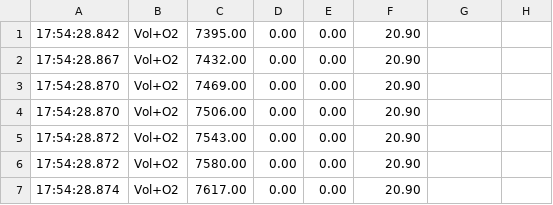
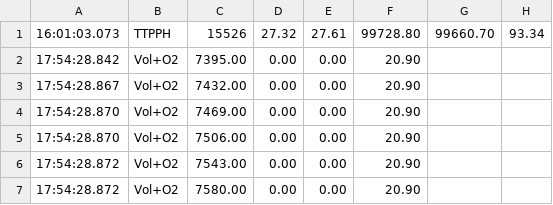
Before and after one commit to egrama/vo2process, a CSV file: in_files/pompa-eu.csv, drawn as a sheet; only a part is shown; the shorter side is filled out with more unchanged rows; the diff names each change by its address in the sheet, - before the commit and + after, or states it on an @@ line.

```diff
--- a/in_files/pompa-eu.csv
+++ b/in_files/pompa-eu.csv
+row 1: 16:01:03.073 | TTPPH | 15526 | 27.32 | 27.61 | 99728.80 | 99660.70 | 93.34
```
Also changed, not shown: in_files/pompadoarout1.csv, 3 other files.
